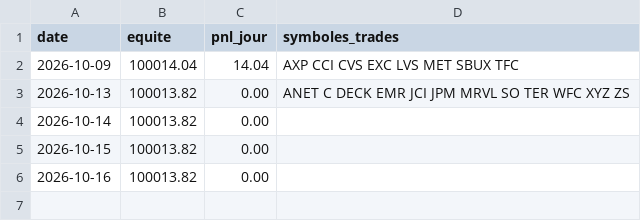
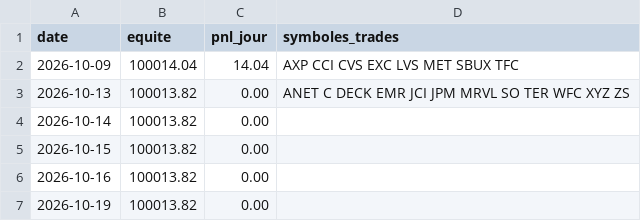
Before and after one commit to dolm-eng/daytrading-agent, a CSV file: journal/journal.csv, drawn as a sheet; the diff names each change by its address in the sheet, - before the commit and + after, or states it on an @@ line.

```diff
--- a/journal/journal.csv
+++ b/journal/journal.csv
+row 7: 2026-10-19 | 100013.82 | 0.00
```
